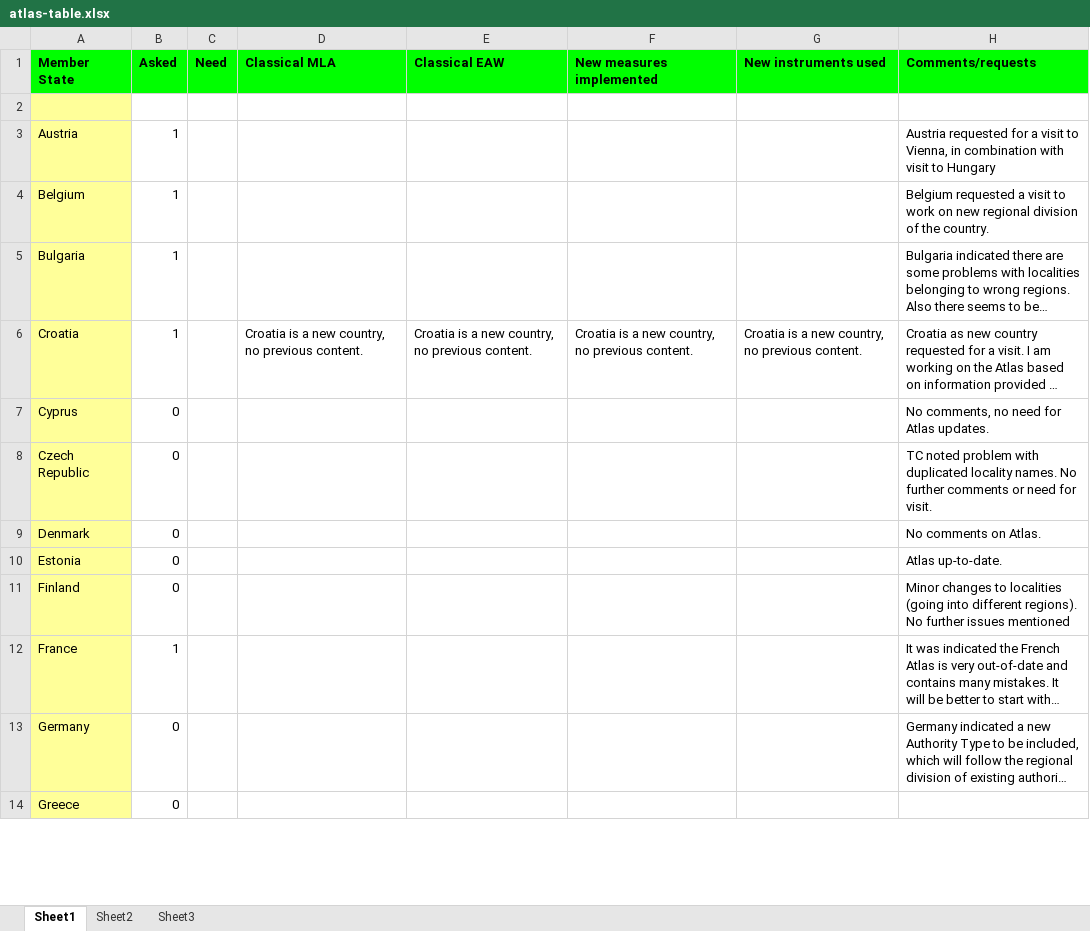
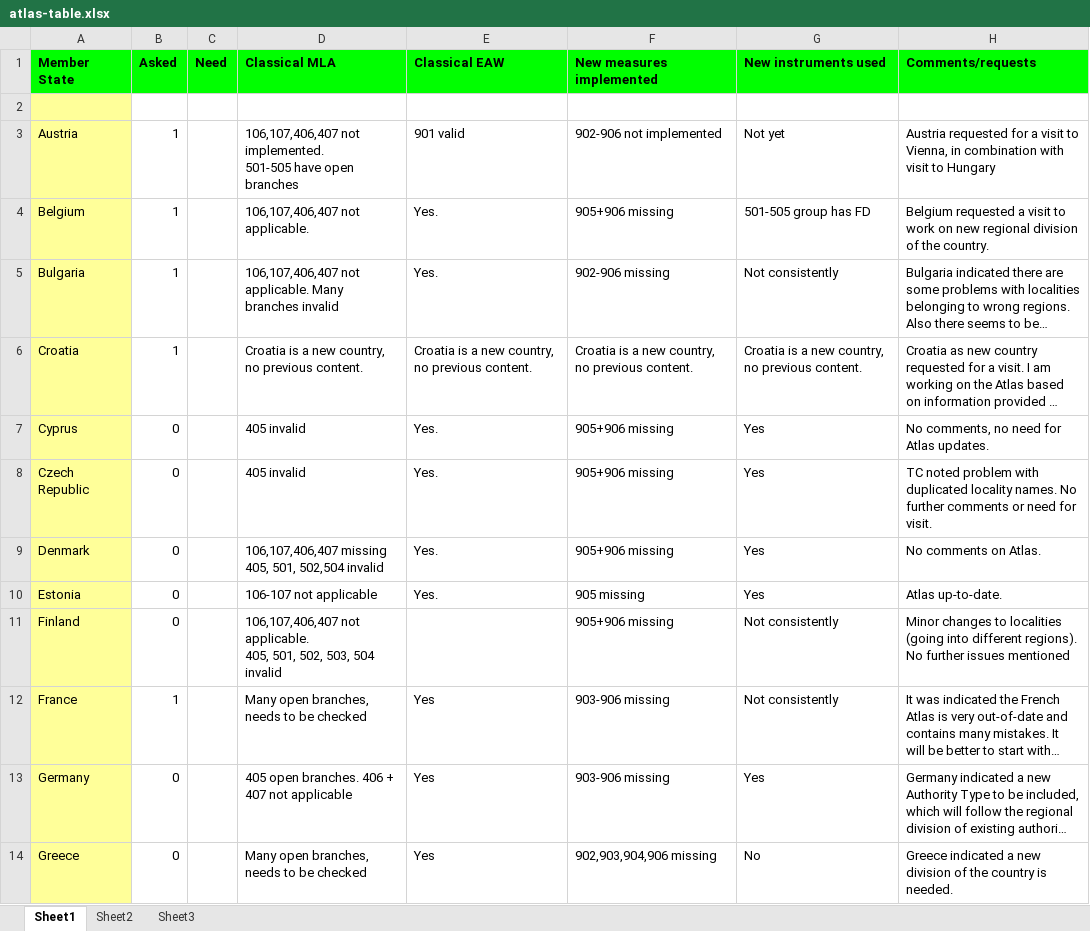
Before and after one commit to rniggebrugge/atlas-status, an Excel workbook: atlas-table.xlsx, sheet Sheet1, drawn as a sheet; only a part is shown; long unchanged cells end in …; values as stored, in another font and other column widths than the file's, no borders; ↵ is a line break in a cell; the diff covers the shown part only; the diff names each change by its address in the sheet, - before the commit and + after, or states it on an @@ line.

```diff
--- a/atlas-table.xlsx (sheet Sheet1)
+++ b/atlas-table.xlsx (sheet Sheet1)
-D3 (Classical MLA): (empty)
+D3 (Classical MLA): 106,107,406,407 not implemented. ↵ 501-505 have open branches
-E3 (Classical EAW): (empty)
+E3 (Classical EAW): 901 valid
-F3 (New measures implemented): (empty)
+F3 (New measures implemented): 902-906 not implemented
-G3 (New instruments used): (empty)
+G3 (New instruments used): Not yet
-D4 (Classical MLA): (empty)
+D4 (Classical MLA): 106,107,406,407 not applicable.
-E4:E5 (Classical EAW): (empty)
+E4:E5 (Classical EAW): Yes.
-F4 (New measures implemented): (empty)
+F4 (New measures implemented): 905+906 missing
-G4 (New instruments used): (empty)
+G4 (New instruments used): 501-505 group has FD
-D5 (Classical MLA): (empty)
+D5 (Classical MLA): 106,107,406,407 not applicable. Many branches invalid
-F5 (New measures implemented): (empty)
+F5 (New measures implemented): 902-906 missing
-G5 (New instruments used): (empty)
+G5 (New instruments used): Not consistently
-D7:D8 (Classical MLA): (empty)
+D7:D8 (Classical MLA): 405 invalid
-E7:E10 (Classical EAW): (empty)
+E7:E10 (Classical EAW): Yes.
-F7:F9 (New measures implemented): (empty)
+F7:F9 (New measures implemented): 905+906 missing
-G7:G10 (New instruments used): (empty)
+G7:G10 (New instruments used): Yes
-D9 (Classical MLA): (empty)
+D9 (Classical MLA): 106,107,406,407 missing ↵ 405, 501, 502,504 invalid
-D10 (Classical MLA): (empty)
+D10 (Classical MLA): 106-107 not applicable
-F10 (New measures implemented): (empty)
+F10 (New measures implemented): 905 missing
-D11 (Classical MLA): (empty)
+D11 (Classical MLA): 106,107,406,407 not applicable. ↵ 405, 501, 502, 503, 504 invalid
-F11 (New measures implemented): (empty)
+F11 (New measures implemented): 905+906 missing
-G11:G12 (New instruments used): (empty)
+G11:G12 (New instruments used): Not consistently
-D12 (Classical MLA): (empty)
+D12 (Classical MLA): Many open branches, needs to be checked
-E12:E14 (Classical EAW): (empty)
+E12:E14 (Classical EAW): Yes
-F12:F13 (New measures implemented): (empty)
+F12:F13 (New measures implemented): 903-906 missing
-D13 (Classical MLA): (empty)
+D13 (Classical MLA): 405 open branches. 406 + 407 not applicable
-G13 (New instruments used): (empty)
+G13 (New instruments used): Yes
-D14 (Classical MLA): (empty)
+D14 (Classical MLA): Many open branches, needs to be checked
-F14 (New measures implemented): (empty)
+F14 (New measures implemented): 902,903,904,906 missing
-G14 (New instruments used): (empty)
+G14 (New instruments used): No
-H14 (Comments/requests): (empty)
+H14 (Comments/requests): Greece indicated a new division of the country is needed.
```
Also changed, not shown: 69 edited cells elsewhere in this sheet.
